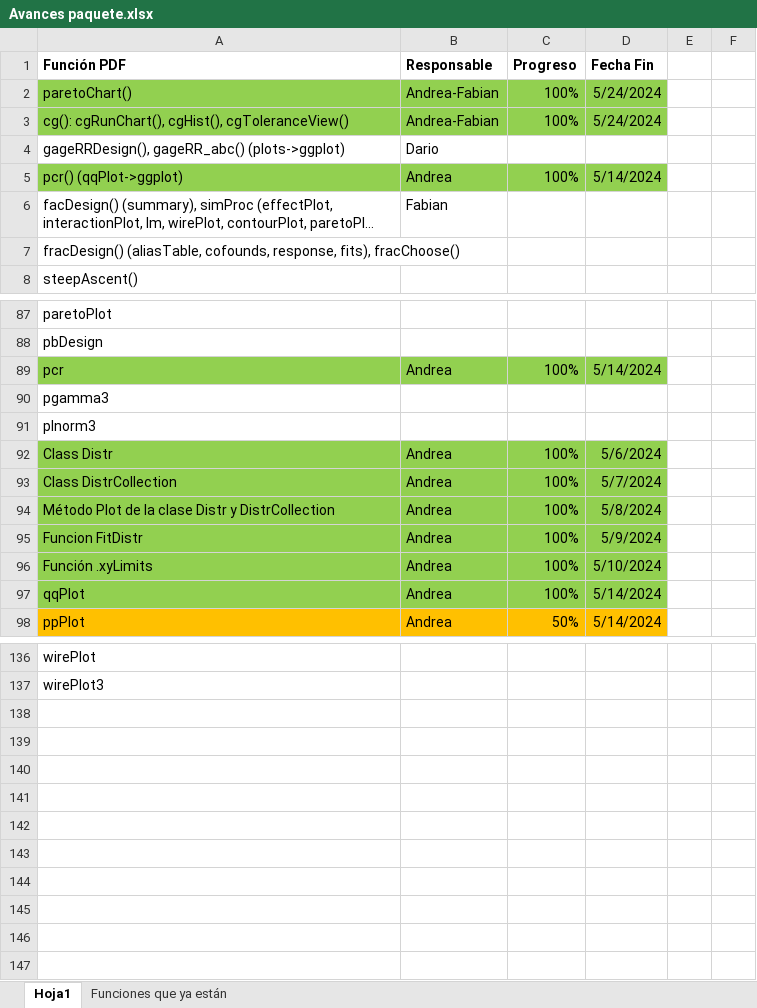
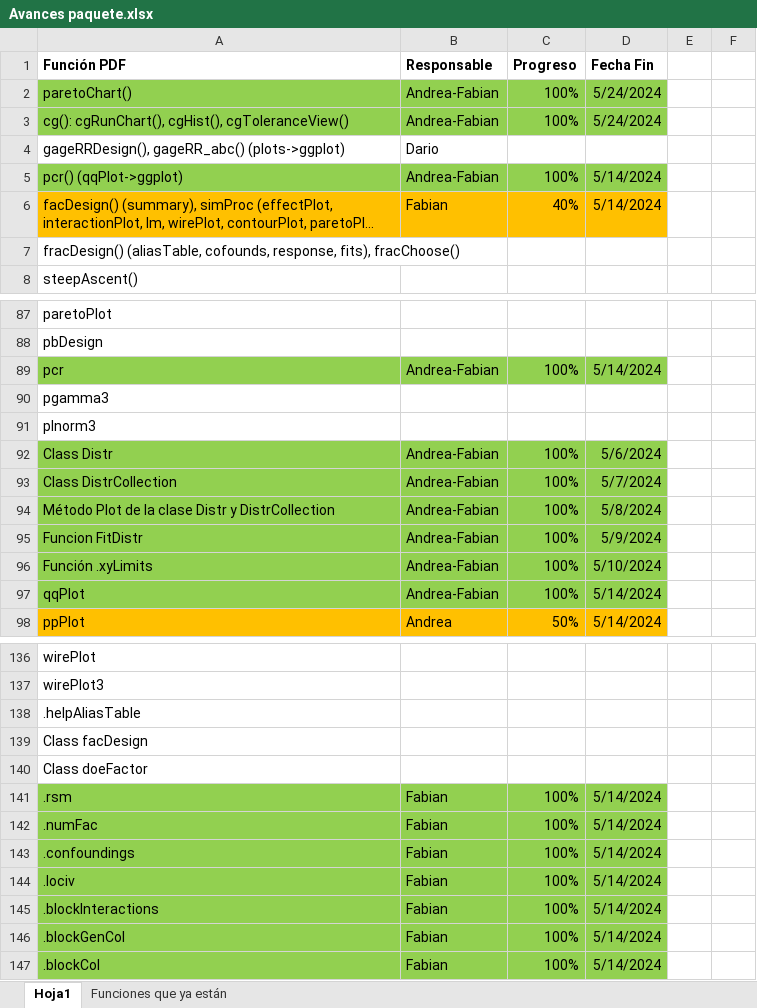
Before and after one commit to AndreaBarahonaC/Libro_TidyQualityTools, an Excel workbook: Avances paquete.xlsx, sheet Hoja1, drawn as a sheet; only a part is shown, gaps mark what is left out; long unchanged cells end in …; values as stored, in another font and other column widths than the file's, no borders; the diff covers the shown part only; the diff names each change by its address in the sheet, - before the commit and + after, or states it on an @@ line.

```diff
--- a/Avances paquete.xlsx (sheet Hoja1)
+++ b/Avances paquete.xlsx (sheet Hoja1)
-B5 (Responsable): Andrea
+B5 (Responsable): Andrea-Fabian
-A6:D6 fill: none
+A6:D6 fill: #FFC000
-C6 (Progreso): (empty)
+C6 (Progreso): 40%
-D6 (Fecha Fin): (empty)
+D6 (Fecha Fin): 5/14/2024
-B89 (Responsable): Andrea
+B89 (Responsable): Andrea-Fabian
-B92:B97 (Responsable): Andrea
+B92:B97 (Responsable): Andrea-Fabian
+row 138: .helpAliasTable
+row 139: Class facDesign
+row 140: Class doeFactor
+row 141: .rsm | Fabian | 100% | 5/14/2024
+row 142: .numFac | Fabian | 100% | 5/14/2024
+row 143: .confoundings | Fabian | 100% | 5/14/2024
+row 144: .lociv | Fabian | 100% | 5/14/2024
+row 145: .blockInteractions | Fabian | 100% | 5/14/2024
+row 146: .blockGenCol | Fabian | 100% | 5/14/2024
+row 147: .blockCol | Fabian | 100% | 5/14/2024
```
Also changed, not shown: 34 edited cells and cell formats elsewhere in this sheet, 1 other file.
